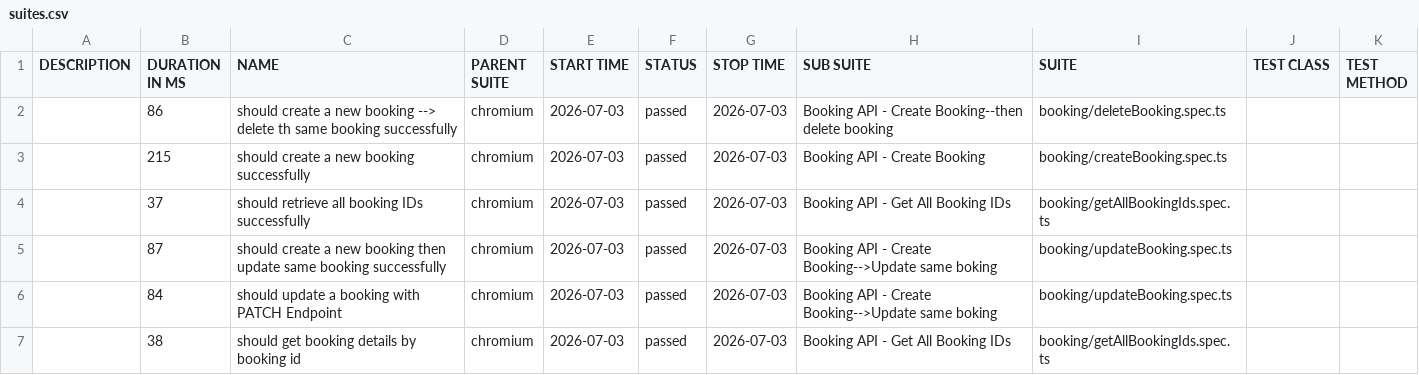
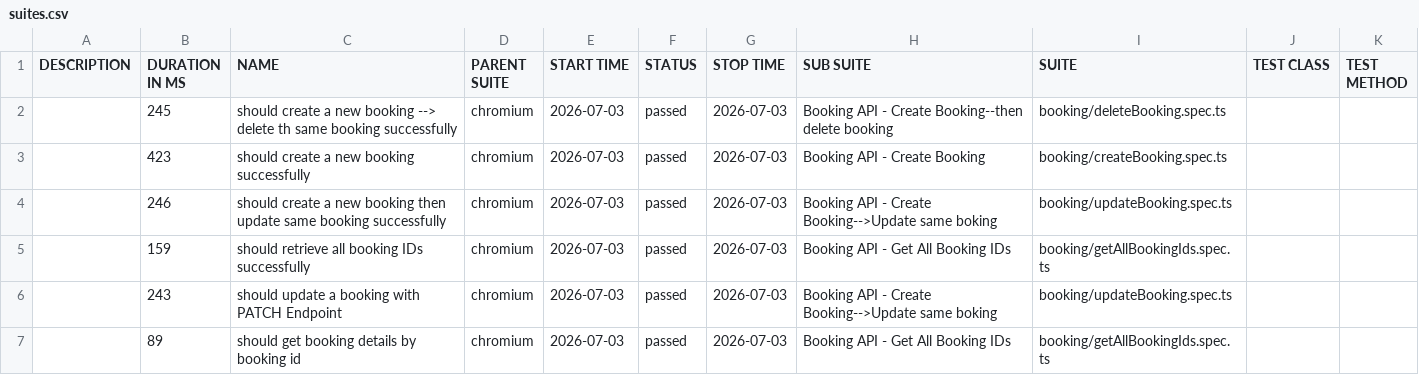
Before and after one commit to rameshn3/playwright-hybrid-framework, a CSV file: api/data/suites.csv, drawn as a sheet.

```diff
--- a/api/data/suites.csv
+++ b/api/data/suites.csv
@@ -1,7 +1,7 @@
 "DESCRIPTION","DURATION IN MS","NAME","PARENT SUITE","START TIME","STATUS","STOP TIME","SUB SUITE","SUITE","TEST CLASS","TEST METHOD"
-"","86","should create a new booking --> delete th same booking successfully","chromium","2026-07-03","passed","2026-07-03","Booking API - Create Booking--then delete booking","booking/deleteBooking.spec.ts","",""
-"","215","should create a new booking successfully","chromium","2026-07-03","passed","2026-07-03","Booking API - Create Booking","booking/createBooking.spec.ts","",""
-"","37","should retrieve all booking IDs successfully","chromium","2026-07-03","passed","2026-07-03","Booking API - Get All Booking IDs","booking/getAllBookingIds.spec.ts","",""
-"","87","should create a new booking then update same booking successfully","chromium","2026-07-03","passed","2026-07-03","Booking API - Create Booking-->Update same boking","booking/updateBooking.spec.ts","",""
-"","84","should update a booking with PATCH Endpoint","chromium","2026-07-03","passed","2026-07-03","Booking API - Create Booking-->Update same boking","booking/updateBooking.spec.ts","",""
-"","38","should get booking details by booking id","chromium","2026-07-03","passed","2026-07-03","Booking API - Get All Booking IDs","booking/getAllBookingIds.spec.ts","",""
+"","245","should create a new booking --> delete th same booking successfully","chromium","2026-07-03","passed","2026-07-03","Booking API - Create Booking--then delete booking","booking/deleteBooking.spec.ts","",""
+"","423","should create a new booking successfully","chromium","2026-07-03","passed","2026-07-03","Booking API - Create Booking","booking/createBooking.spec.ts","",""
+"","246","should create a new booking then update same booking successfully","chromium","2026-07-03","passed","2026-07-03","Booking API - Create Booking-->Update same boking","booking/updateBooking.spec.ts","",""
+"","159","should retrieve all booking IDs successfully","chromium","2026-07-03","passed","2026-07-03","Booking API - Get All Booking IDs","booking/getAllBookingIds.spec.ts","",""
+"","243","should update a booking with PATCH Endpoint","chromium","2026-07-03","passed","2026-07-03","Booking API - Create Booking-->Update same boking","booking/updateBooking.spec.ts","",""
+"","89","should get booking details by booking id","chromium","2026-07-03","passed","2026-07-03","Booking API - Get All Booking IDs","booking/getAllBookingIds.spec.ts","",""
```
Also changed, not shown: 40 other files.
